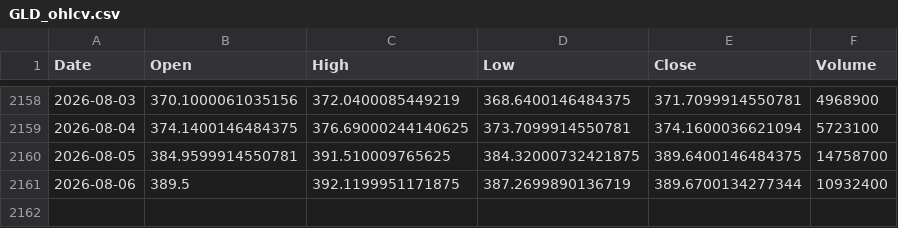
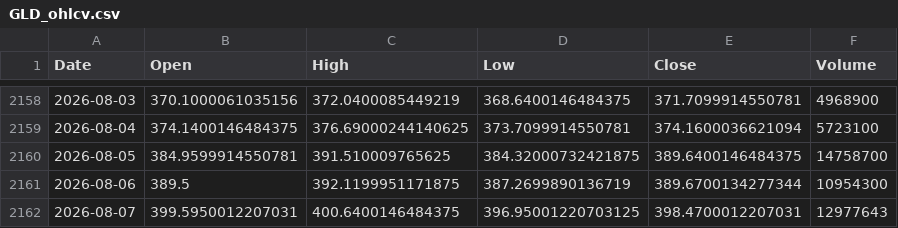
Before and after one commit to twangnhat-05/NGHIENCUUKHOAHOC, a CSV file: data/raw/GLD_ohlcv.csv, drawn as a sheet; only a part is shown, gaps mark what is left out.

Commit message:
chore(data): daily refresh 2026-08-08T03:39Z

```diff
--- a/data/raw/GLD_ohlcv.csv
+++ b/data/raw/GLD_ohlcv.csv
@@ -2160,2 +2160,3 @@
 2026-08-05,384.9599914550781,391.510009765625,384.32000732421875,389.6400146484375,14758700
-2026-08-06,389.5,392.1199951171875,387.2699890136719,389.6700134277344,10932400
+2026-08-06,389.5,392.1199951171875,387.2699890136719,389.6700134277344,10954300
+2026-08-07,399.5950012207031,400.6400146484375,396.95001220703125,398.4700012207031,12977643
```
Also changed, not shown: data/raw/BTC_ohlcv.csv, data/raw/Gold_Futures_ohlcv.csv, 5 other files.
